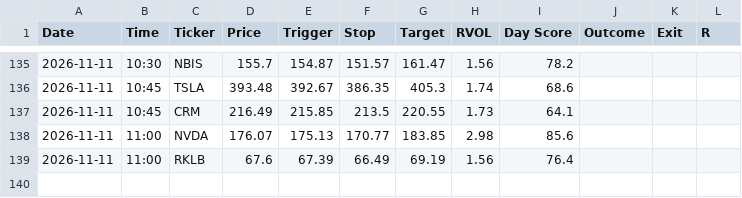
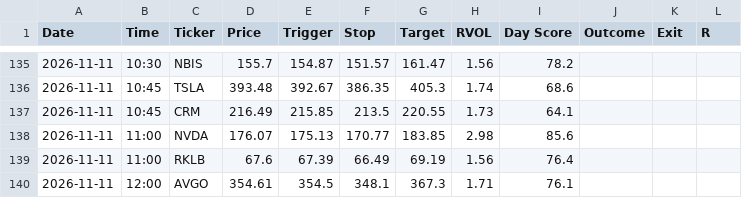
Before and after one commit to wolfmanex/trading-dashboard, a CSV file: daytrade_alerts.csv, drawn as a sheet; only a part is shown, gaps mark what is left out; the diff names each change by its address in the sheet, - before the commit and + after, or states it on an @@ line.

```diff
--- a/daytrade_alerts.csv
+++ b/daytrade_alerts.csv
+row 140: 2026-11-11 | 12:00 | AVGO | 354.61 | 354.5 | 348.1 | 367.3 | 1.71 | 76.1
```
